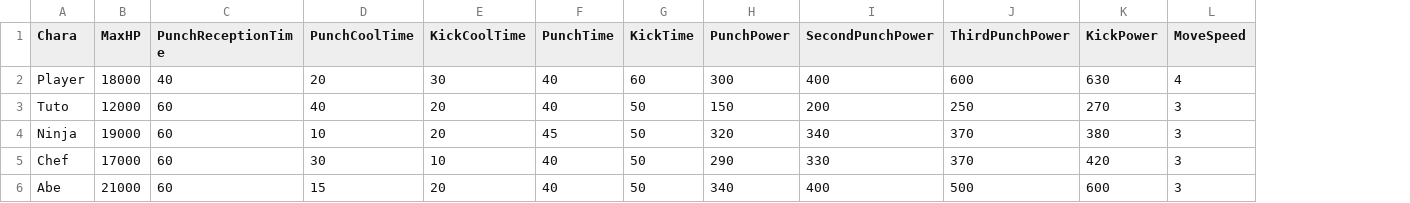
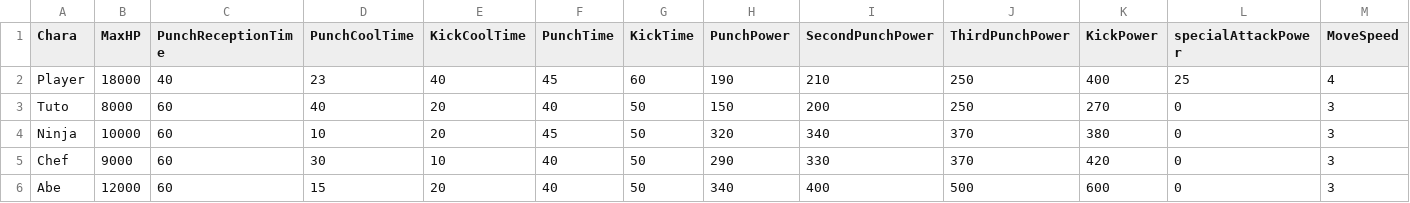
Before and after one commit to renka1225/UedaGaYuku, a CSV file: Release/data/csv/charaStatus.csv, drawn as a sheet; only a part is shown; the diff names each change by its address in the sheet, - before the commit and + after, or states it on an @@ line.

Commit message:
Release更新

```diff
--- a/Release/data/csv/charaStatus.csv
+++ b/Release/data/csv/charaStatus.csv
+column L (specialAttackPower), rows 2-6: 25 | 0 | 0 | 0 | 0
-D2 (PunchCoolTime): 20
+D2 (PunchCoolTime): 23
-E2 (KickCoolTime): 30
+E2 (KickCoolTime): 40
-F2 (PunchTime): 40
+F2 (PunchTime): 45
-H2 (PunchPower): 300
+H2 (PunchPower): 190
-I2 (SecondPunchPower): 400
+I2 (SecondPunchPower): 210
-J2 (ThirdPunchPower): 600
+J2 (ThirdPunchPower): 250
-K2 (KickPower): 630
+K2 (KickPower): 400
-B3 (MaxHP): 12000
+B3 (MaxHP): 8000
-B4 (MaxHP): 19000
+B4 (MaxHP): 10000
-B5 (MaxHP): 17000
+B5 (MaxHP): 9000
-B6 (MaxHP): 21000
+B6 (MaxHP): 12000
```
Also changed, not shown: 11 other files.
